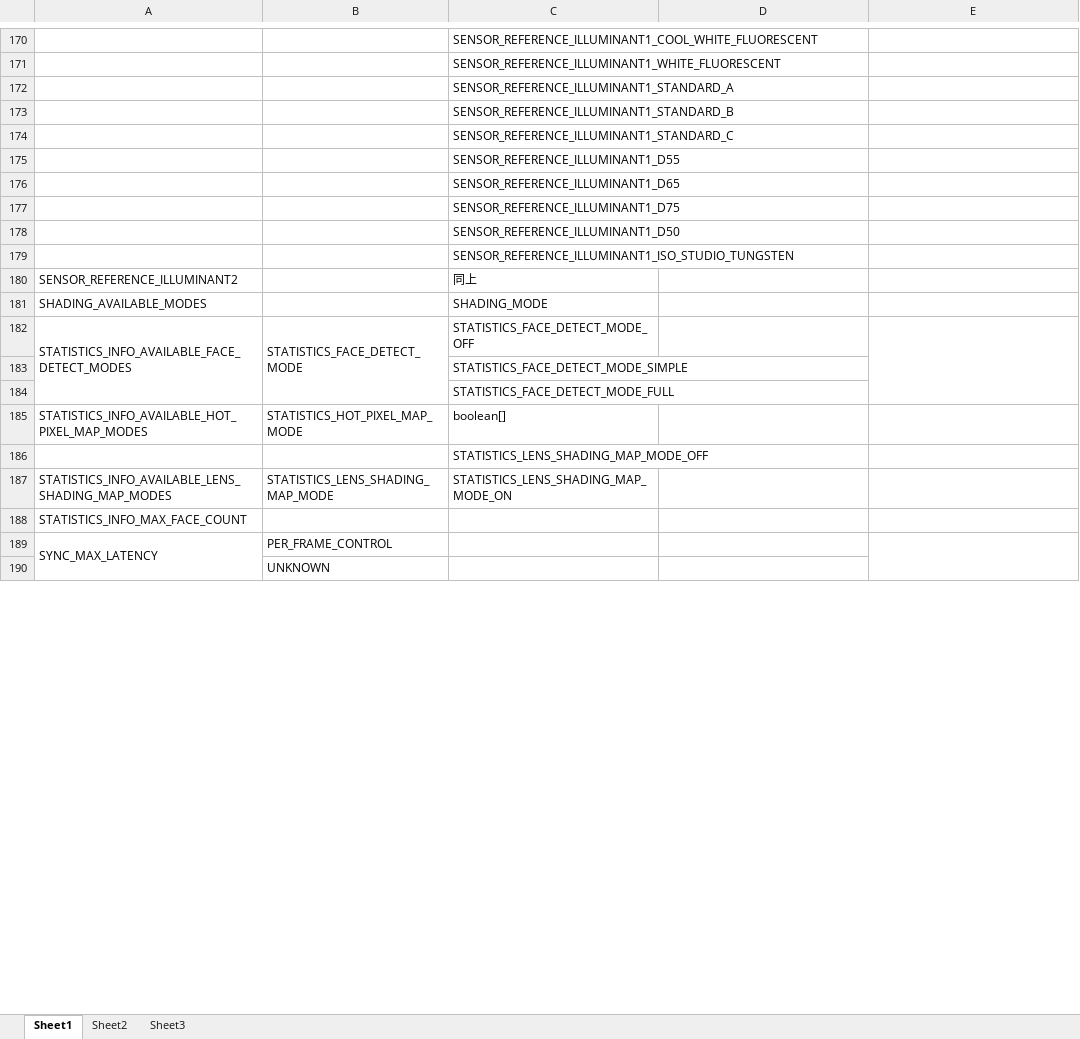
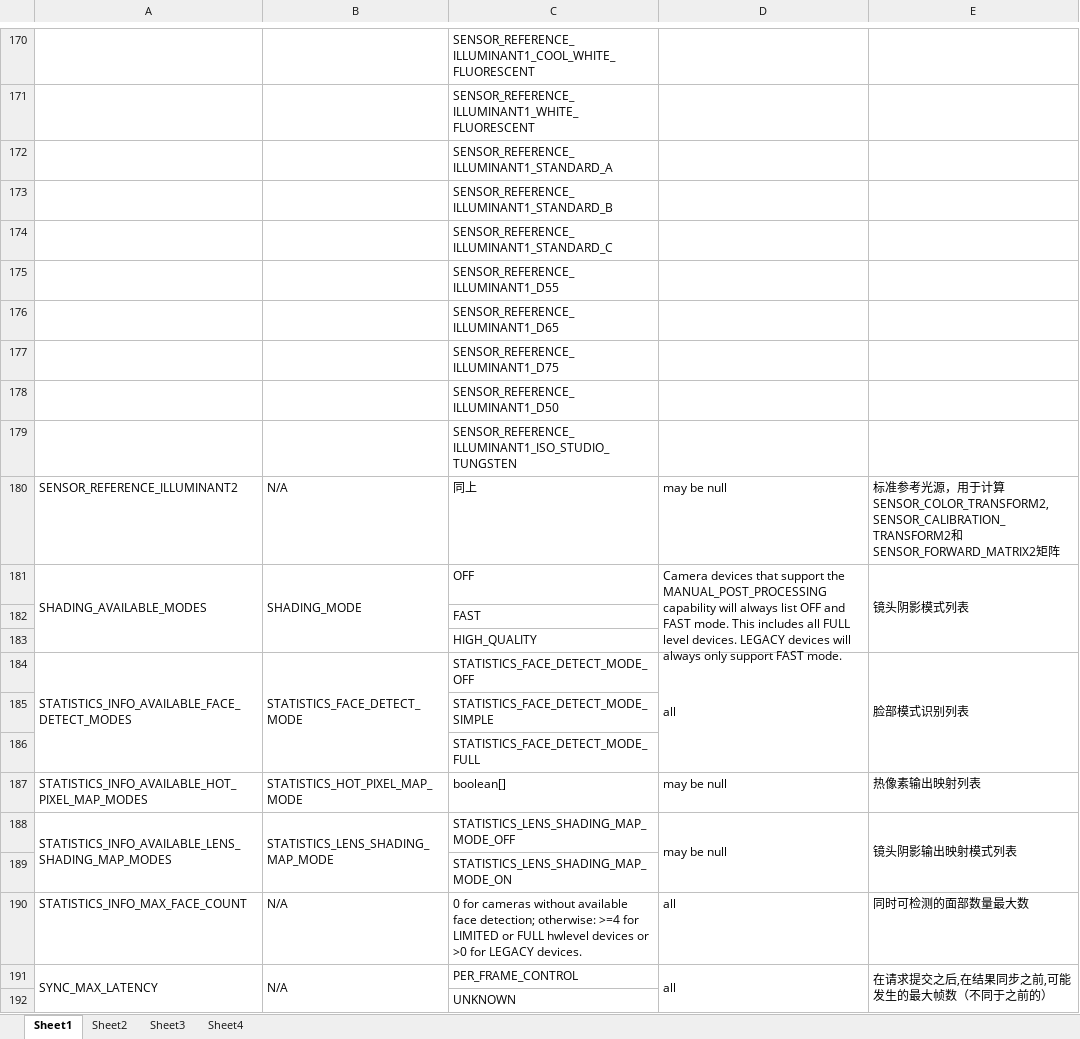
Before and after one commit to OkayCamera/OkayCamera-Android, an Excel workbook: doc/designFlow.xlsx, sheet Sheet1, drawn as a sheet; only a part is shown, gaps mark what is left out; values as stored, in another font and other column widths than the file's, no cell formats; removed rows and columns are numbered as before the commit, all else as after; the diff covers the shown part only; the diff names each change by its address in the sheet, - before the commit and + after, or states it on an @@ line.

```diff
--- a/doc/designFlow.xlsx (sheet Sheet1)
+++ b/doc/designFlow.xlsx (sheet Sheet1)
+sheet tab: Sheet4
-B180: (empty)
+B180: N/A
-D180: (empty)
+D180: may be null
-E180: (empty)
+E180: 标准参考光源，用于计算SENSOR_COLOR_TRANSFORM2,SENSOR_CALIBRATION_TRANSFORM2和SENSOR_FORWARD_MATRIX2矩阵
-row 181: SHADING_AVAILABLE_MODES |  | SHADING_MODE
+row 181: SHADING_AVAILABLE_MODES | SHADING_MODE | OFF | Camera devices that support the MANUAL_POST_PROCESSING capability will always list OFF and FAST mode. This includes all FULL level devices. LEGACY devices will always only support FAST mode. | 镜头阴影模式列表
+row 182:  |  | FAST
+row 183:  |  | HIGH_QUALITY
-D184: (empty)
+D184: all
+D184:D186 merged
-E184: (empty)
+E184: 脸部模式识别列表
-D187: (empty)
+D187: may be null
-E187: (empty)
+E187: 热像素输出映射列表
-row 186:  |  | STATISTICS_LENS_SHADING_MAP_MODE_OFF
+A188:A189 merged
+B188:B189 merged
-C188: STATISTICS_LENS_SHADING_MAP_MODE_ON
+C188: STATISTICS_LENS_SHADING_MAP_MODE_OFF
-D188: (empty)
+D188: may be null
+D188:D189 merged
-E188: (empty)
+E188: 镜头阴影输出映射模式列表
+E188:E189 merged
-row 188: STATISTICS_INFO_MAX_FACE_COUNT
-row 189: SYNC_MAX_LATENCY | PER_FRAME_CONTROL
-row 190:  | UNKNOWN
+row 189:  |  | STATISTICS_LENS_SHADING_MAP_MODE_ON
+row 190: STATISTICS_INFO_MAX_FACE_COUNT | N/A | 0 for cameras without available face detection; otherwise: >=4 for LIMITED or FULL hwlevel devices or >0 for LEGACY devices. | all | 同时可检测的面部数量最大数
+row 191: SYNC_MAX_LATENCY | N/A | PER_FRAME_CONTROL | all | 在请求提交之后,在结果同步之前,可能发生的最大帧数（不同于之前的）
+row 192:  |  | UNKNOWN
```
Also changed, not shown: 12 added rows, 8 removed rows, 108 edited cells and merged cells elsewhere in this sheet, sheet Sheet2, sheet Sheet3, cell formats, 3 other files.
